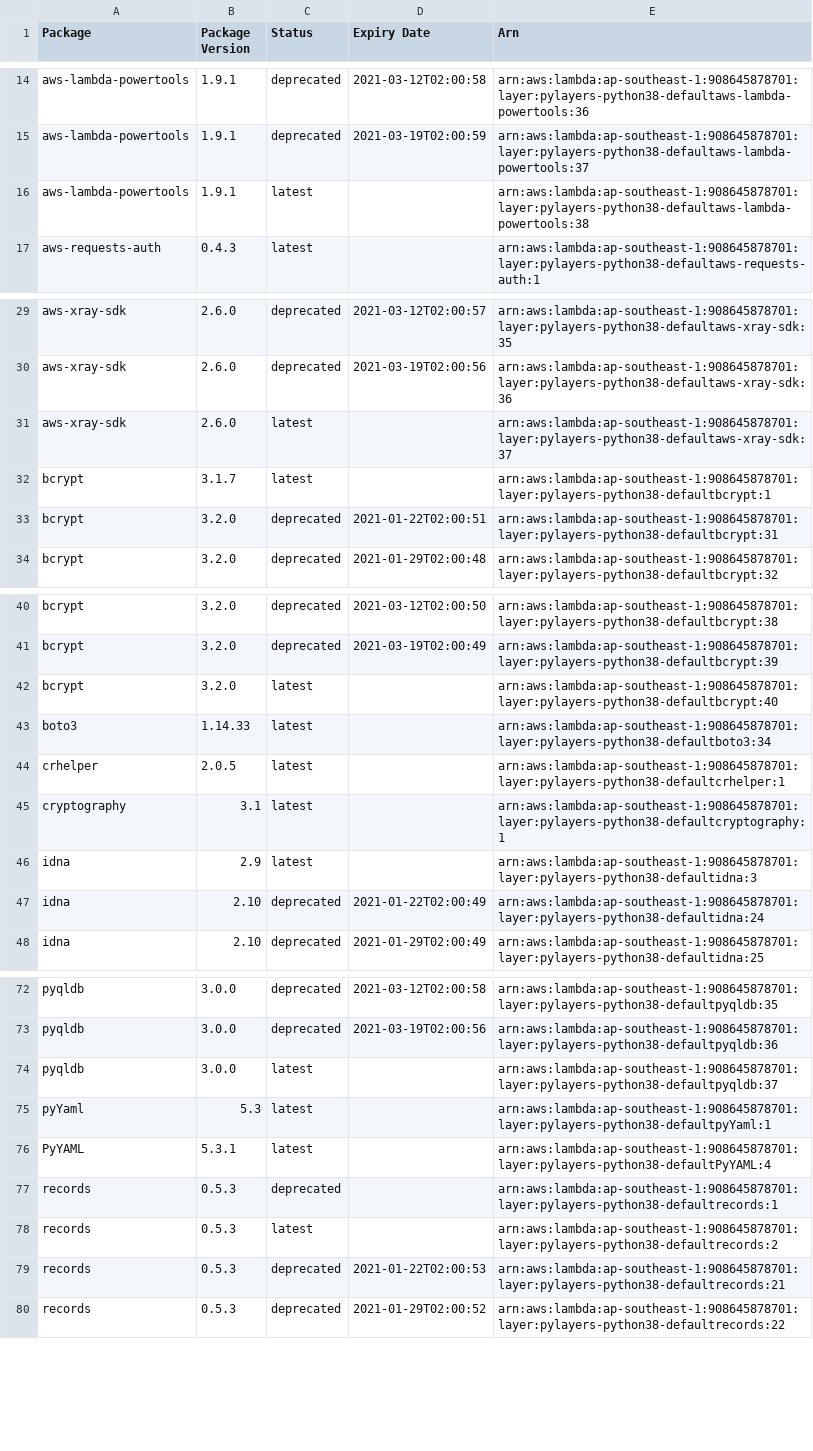
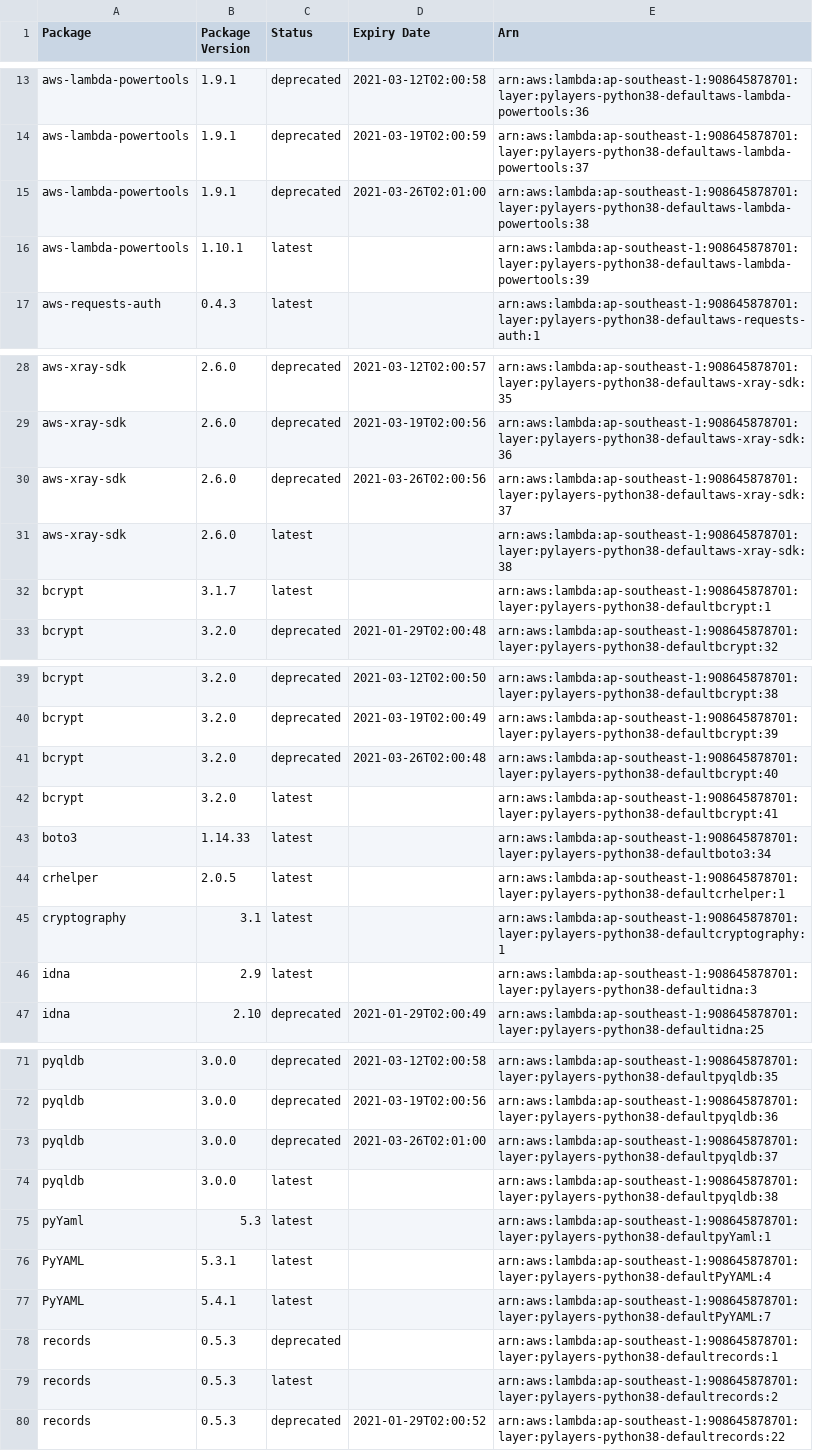
Before and after one commit to keithrozario/KLayers-default, a CSV file: deployments/python3.8/arns/ap-southeast-1.csv, drawn as a sheet; only a part is shown, gaps mark what is left out; the diff covers the shown part only.

```diff
--- a/deployments/python3.8/arns/ap-southeast-1.csv
+++ b/deployments/python3.8/arns/ap-southeast-1.csv
@@ -15,3 +14,4 @@ aws-lambda-powertools,1.9.1,deprecated,2021-03-12T02:00:58,arn:aws:lambda:ap-sou
 aws-lambda-powertools,1.9.1,deprecated,2021-03-19T02:00:59,arn:aws:lambda:ap-southeast-1:908645878701:layer:pylayers-python38-defaultaws-lambda-powertools:37
-aws-lambda-powertools,1.9.1,latest,,arn:aws:lambda:ap-southeast-1:908645878701:layer:pylayers-python38-defaultaws-lambda-powertools:38
+aws-lambda-powertools,1.9.1,deprecated,2021-03-26T02:01:00,arn:aws:lambda:ap-southeast-1:908645878701:layer:pylayers-python38-defaultaws-lambda-powertools:38
+aws-lambda-powertools,1.10.1,latest,,arn:aws:lambda:ap-southeast-1:908645878701:layer:pylayers-python38-defaultaws-lambda-powertools:39
 aws-requests-auth,0.4.3,latest,,arn:aws:lambda:ap-southeast-1:908645878701:layer:pylayers-python38-defaultaws-requests-auth:1
@@ -30,5 +29,5 @@ aws-xray-sdk,2.6.0,deprecated,2021-03-12T02:00:57,arn:aws:lambda:ap-southeast-1:
 aws-xray-sdk,2.6.0,deprecated,2021-03-19T02:00:56,arn:aws:lambda:ap-southeast-1:908645878701:layer:pylayers-python38-defaultaws-xray-sdk:36
-aws-xray-sdk,2.6.0,latest,,arn:aws:lambda:ap-southeast-1:908645878701:layer:pylayers-python38-defaultaws-xray-sdk:37
+aws-xray-sdk,2.6.0,deprecated,2021-03-26T02:00:56,arn:aws:lambda:ap-southeast-1:908645878701:layer:pylayers-python38-defaultaws-xray-sdk:37
+aws-xray-sdk,2.6.0,latest,,arn:aws:lambda:ap-southeast-1:908645878701:layer:pylayers-python38-defaultaws-xray-sdk:38
 bcrypt,3.1.7,latest,,arn:aws:lambda:ap-southeast-1:908645878701:layer:pylayers-python38-defaultbcrypt:1
-bcrypt,3.2.0,deprecated,2021-01-22T02:00:51,arn:aws:lambda:ap-southeast-1:908645878701:layer:pylayers-python38-defaultbcrypt:31
 bcrypt,3.2.0,deprecated,2021-01-29T02:00:48,arn:aws:lambda:ap-southeast-1:908645878701:layer:pylayers-python38-defaultbcrypt:32
@@ -41,3 +40,4 @@ bcrypt,3.2.0,deprecated,2021-03-12T02:00:50,arn:aws:lambda:ap-southeast-1:908645
 bcrypt,3.2.0,deprecated,2021-03-19T02:00:49,arn:aws:lambda:ap-southeast-1:908645878701:layer:pylayers-python38-defaultbcrypt:39
-bcrypt,3.2.0,latest,,arn:aws:lambda:ap-southeast-1:908645878701:layer:pylayers-python38-defaultbcrypt:40
+bcrypt,3.2.0,deprecated,2021-03-26T02:00:48,arn:aws:lambda:ap-southeast-1:908645878701:layer:pylayers-python38-defaultbcrypt:40
+bcrypt,3.2.0,latest,,arn:aws:lambda:ap-southeast-1:908645878701:layer:pylayers-python38-defaultbcrypt:41
 boto3,1.14.33,latest,,arn:aws:lambda:ap-southeast-1:908645878701:layer:pylayers-python38-defaultboto3:34
@@ -46,3 +46,2 @@ cryptography,3.1,latest,,arn:aws:lambda:ap-southeast-1:908645878701:layer:pylaye
 idna,2.9,latest,,arn:aws:lambda:ap-southeast-1:908645878701:layer:pylayers-python38-defaultidna:3
-idna,2.10,deprecated,2021-01-22T02:00:49,arn:aws:lambda:ap-southeast-1:908645878701:layer:pylayers-python38-defaultidna:24
 idna,2.10,deprecated,2021-01-29T02:00:49,arn:aws:lambda:ap-southeast-1:908645878701:layer:pylayers-python38-defaultidna:25
@@ -73,8 +72,9 @@ pyqldb,3.0.0,deprecated,2021-03-12T02:00:58,arn:aws:lambda:ap-southeast-1:908645
 pyqldb,3.0.0,deprecated,2021-03-19T02:00:56,arn:aws:lambda:ap-southeast-1:908645878701:layer:pylayers-python38-defaultpyqldb:36
-pyqldb,3.0.0,latest,,arn:aws:lambda:ap-southeast-1:908645878701:layer:pylayers-python38-defaultpyqldb:37
+pyqldb,3.0.0,deprecated,2021-03-26T02:01:00,arn:aws:lambda:ap-southeast-1:908645878701:layer:pylayers-python38-defaultpyqldb:37
+pyqldb,3.0.0,latest,,arn:aws:lambda:ap-southeast-1:908645878701:layer:pylayers-python38-defaultpyqldb:38
 pyYaml,5.3,latest,,arn:aws:lambda:ap-southeast-1:908645878701:layer:pylayers-python38-defaultpyYaml:1
 PyYAML,5.3.1,latest,,arn:aws:lambda:ap-southeast-1:908645878701:layer:pylayers-python38-defaultPyYAML:4
+PyYAML,5.4.1,latest,,arn:aws:lambda:ap-southeast-1:908645878701:layer:pylayers-python38-defaultPyYAML:7
 records,0.5.3,deprecated,,arn:aws:lambda:ap-southeast-1:908645878701:layer:pylayers-python38-defaultrecords:1
 records,0.5.3,latest,,arn:aws:lambda:ap-southeast-1:908645878701:layer:pylayers-python38-defaultrecords:2
-records,0.5.3,deprecated,2021-01-22T02:00:53,arn:aws:lambda:ap-southeast-1:908645878701:layer:pylayers-python38-defaultrecords:21
 records,0.5.3,deprecated,2021-01-29T02:00:52,arn:aws:lambda:ap-southeast-1:908645878701:layer:pylayers-python38-defaultrecords:22
```
Also changed, not shown: 3 added rows, 4 removed rows and 3 edited cells elsewhere in this file, 5 other files.
